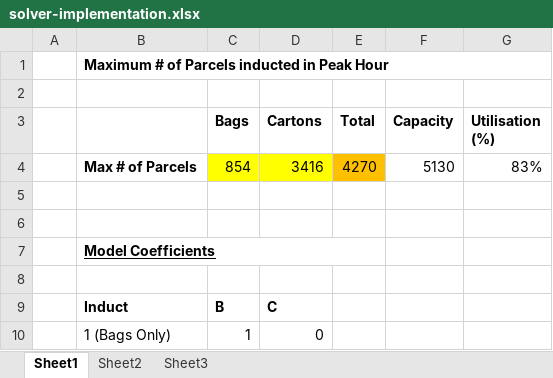
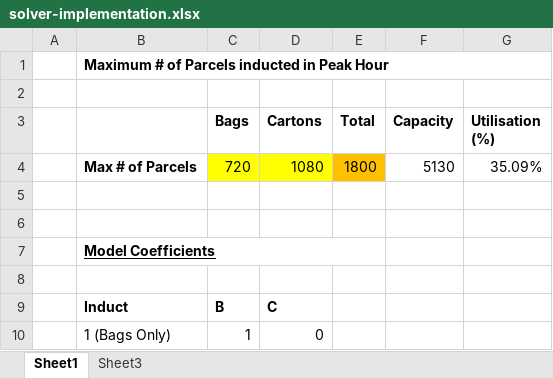
Before and after one commit to stagadimples/sorter-induct, an Excel workbook: model-design/solver-implementation.xlsx, sheet Sheet1, drawn as a sheet; only a part is shown; values as stored, in another font and other column widths than the file's, no borders; removed rows and columns are numbered as before the commit, all else as after; the diff covers the shown part only; the diff names each change by its address in the sheet, - before the commit and + after, or states it on an @@ line.

```diff
--- a/model-design/solver-implementation.xlsx (sheet Sheet1)
+++ b/model-design/solver-implementation.xlsx (sheet Sheet1)
-sheet tab: Sheet2
-row 4:  | Max # of Parcels | 854 | 3416 | 4270 | 5130 | 83%
+row 4:  | Max # of Parcels | 720 | 1080 | 1800 | 5130 | 35.09%
```
Also changed, not shown: 16 added rows, 1 removed row and 15 edited cells elsewhere in this sheet.
